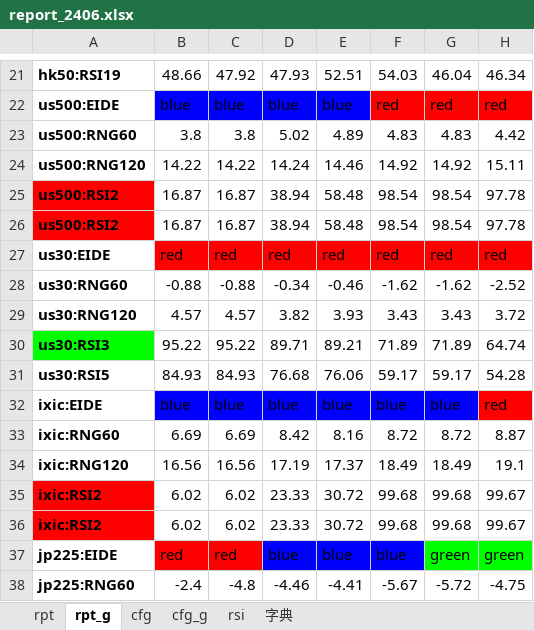
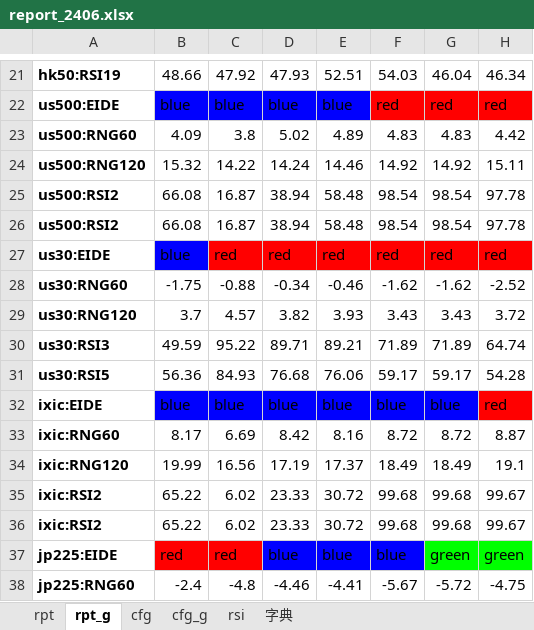
Before and after one commit to aixingkong/view, an Excel workbook: report_2406.xlsx, sheet rpt_g, drawn as a sheet; only a part is shown, gaps mark what is left out; values as stored, in another font and other column widths than the file's, no borders; conditional formats not drawn; the diff covers the shown part only; the diff names each change by its address in the sheet, - before the commit and + after, or states it on an @@ line.

```diff
--- a/report_2406.xlsx (sheet rpt_g)
+++ b/report_2406.xlsx (sheet rpt_g)
-B23: 3.8
+B23: 4.09
-B24: 14.22
+B24: 15.32
-A25:A26 fill: #FF0000
+A25:A26 fill: none
-B25:B26: 16.87
+B25:B26: 66.08
-B27: red
+B27: blue
-B27 fill: #FF0000
+B27 fill: #0000FF
-B28: -0.88
+B28: -1.75
-B29: 4.57
+B29: 3.7
-A30 fill: #00FF00
+A30 fill: none
-B30: 95.22
+B30: 49.59
-B31: 84.93
+B31: 56.36
-B33: 6.69
+B33: 8.17
-B34: 16.56
+B34: 19.99
-A35:A36 fill: #FF0000
+A35:A36 fill: none
-B35:B36: 6.02
+B35:B36: 65.22
```
Also changed, not shown: 10 edited cells elsewhere in this sheet, sheet rpt, 5 other files.
